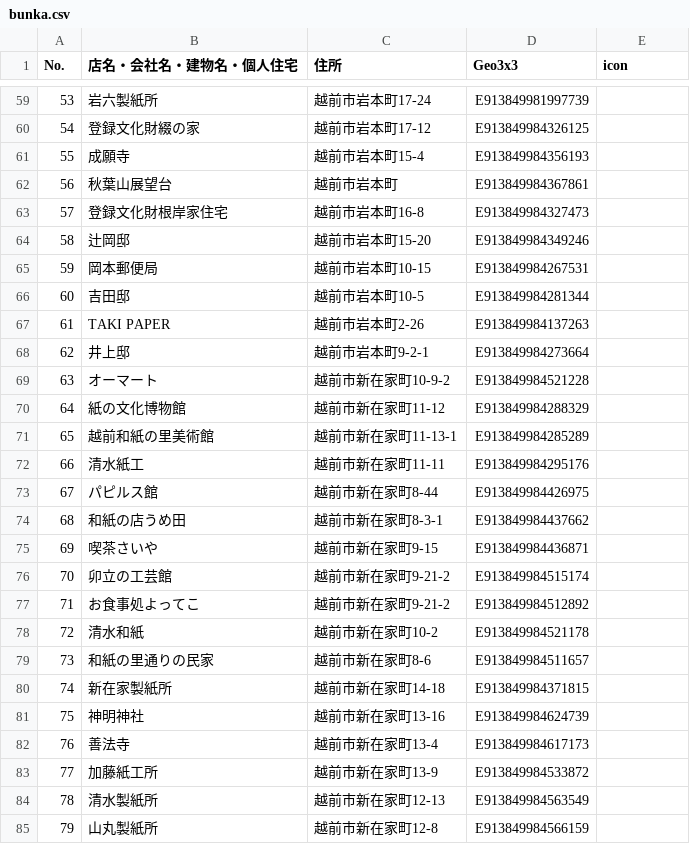
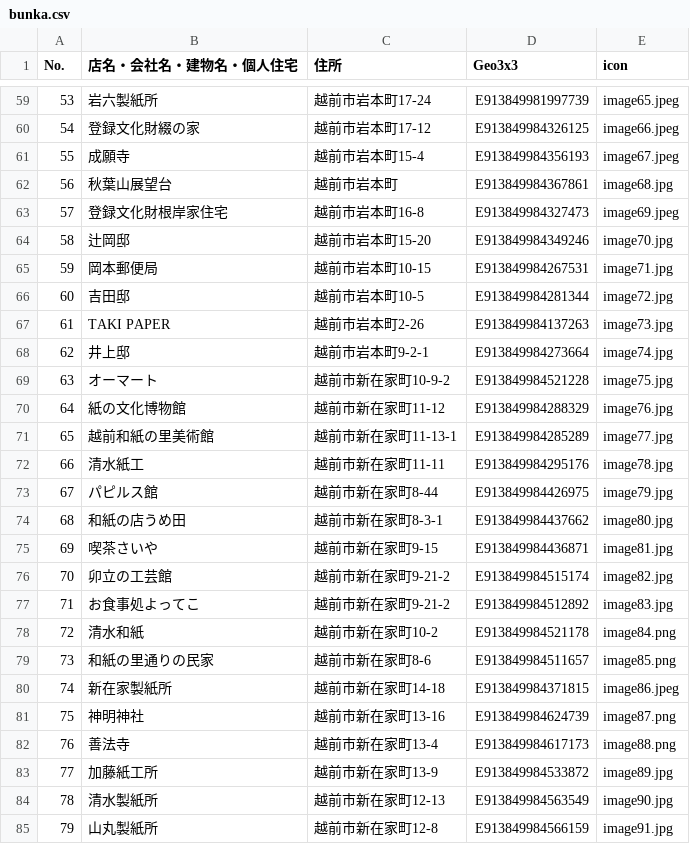
Before and after one commit to nknhb966/ozowara-shoukasen, a CSV file: bunka.csv, drawn as a sheet; only a part is shown, gaps mark what is left out; the diff covers the shown part only.

```diff
--- a/bunka.csv
+++ b/bunka.csv
@@ -59,27 +59,27 @@
-53,岩六製紙所,越前市岩本町17-24,E913849981997739,
-54,登録文化財綴の家,越前市岩本町17-12,E913849984326125,
-55,成願寺,越前市岩本町15-4,E913849984356193,
-56,秋葉山展望台,越前市岩本町,E913849984367861,
-57,登録文化財根岸家住宅,越前市岩本町16-8,E913849984327473,
-58,辻岡邸,越前市岩本町15-20,E913849984349246,
-59,岡本郵便局,越前市岩本町10-15,E913849984267531,
-60,吉田邸,越前市岩本町10-5,E913849984281344,
-61,TAKI PAPER,越前市岩本町2-26,E913849984137263,
-62,井上邸,越前市岩本町9-2-1,E913849984273664,
-63,オーマート,越前市新在家町10-9-2,E913849984521228,
-64,紙の文化博物館,越前市新在家町11-12,E913849984288329,
-65,越前和紙の里美術館,越前市新在家町11-13-1,E913849984285289,
-66,清水紙工,越前市新在家町11-11,E913849984295176,
-67,パピルス館,越前市新在家町8-44,E913849984426975,
-68,和紙の店うめ田,越前市新在家町8-3-1,E913849984437662,
-69,喫茶さいや,越前市新在家町9-15,E913849984436871,
-70,卯立の工芸館,越前市新在家町9-21-2,E913849984515174,
-71,お食事処よってこ,越前市新在家町9-21-2,E913849984512892,
-72,清水和紙,越前市新在家町10-2,E913849984521178,
-73,和紙の里通りの民家,越前市新在家町8-6,E913849984511657,
-74,新在家製紙所,越前市新在家町14-18,E913849984371815,
-75,神明神社,越前市新在家町13-16,E913849984624739,
-76,善法寺,越前市新在家町13-4,E913849984617173,
-77,加藤紙工所,越前市新在家町13-9,E913849984533872,
-78,清水製紙所,越前市新在家町12-13,E913849984563549,
-79,山丸製紙所,越前市新在家町12-8,E913849984566159,
+53,岩六製紙所,越前市岩本町17-24,E913849981997739,image65.jpeg
+54,登録文化財綴の家,越前市岩本町17-12,E913849984326125,image66.jpeg
+55,成願寺,越前市岩本町15-4,E913849984356193,image67.jpeg
+56,秋葉山展望台,越前市岩本町,E913849984367861,image68.jpg
+57,登録文化財根岸家住宅,越前市岩本町16-8,E913849984327473,image69.jpeg
+58,辻岡邸,越前市岩本町15-20,E913849984349246,image70.jpg
+59,岡本郵便局,越前市岩本町10-15,E913849984267531,image71.jpg
+60,吉田邸,越前市岩本町10-5,E913849984281344,image72.jpg
+61,TAKI PAPER,越前市岩本町2-26,E913849984137263,image73.jpg
+62,井上邸,越前市岩本町9-2-1,E913849984273664,image74.jpg
+63,オーマート,越前市新在家町10-9-2,E913849984521228,image75.jpg
+64,紙の文化博物館,越前市新在家町11-12,E913849984288329,image76.jpg
+65,越前和紙の里美術館,越前市新在家町11-13-1,E913849984285289,image77.jpg
+66,清水紙工,越前市新在家町11-11,E913849984295176,image78.jpg
+67,パピルス館,越前市新在家町8-44,E913849984426975,image79.jpg
+68,和紙の店うめ田,越前市新在家町8-3-1,E913849984437662,image80.jpg
+69,喫茶さいや,越前市新在家町9-15,E913849984436871,image81.jpg
+70,卯立の工芸館,越前市新在家町9-21-2,E913849984515174,image82.jpg
+71,お食事処よってこ,越前市新在家町9-21-2,E913849984512892,image83.jpg
+72,清水和紙,越前市新在家町10-2,E913849984521178,image84.png
+73,和紙の里通りの民家,越前市新在家町8-6,E913849984511657,image85.png
+74,新在家製紙所,越前市新在家町14-18,E913849984371815,image86.jpeg
+75,神明神社,越前市新在家町13-16,E913849984624739,image87.png
+76,善法寺,越前市新在家町13-4,E913849984617173,image88.png
+77,加藤紙工所,越前市新在家町13-9,E913849984533872,image89.jpg
+78,清水製紙所,越前市新在家町12-13,E913849984563549,image90.jpg
+79,山丸製紙所,越前市新在家町12-8,E913849984566159,image91.jpg
```
Also changed, not shown: 62 edited cells elsewhere in this file.
